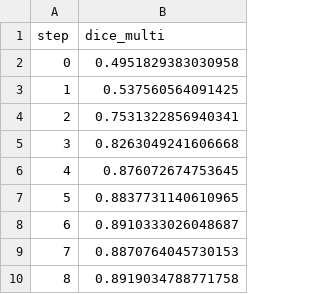
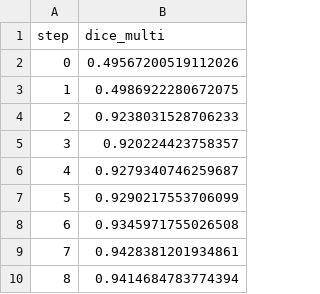
Before and after one commit to iterative/example-get-started-experiments, a TSV file: results/train/plots/metrics/dice_multi.tsv, drawn as a sheet.

```diff
--- a/results/train/plots/metrics/dice_multi.tsv
+++ b/results/train/plots/metrics/dice_multi.tsv
@@ -1,10 +1,10 @@
 step	dice_multi
-0	0.4951829383030958
-1	0.537560564091425
-2	0.7531322856940341
-3	0.8263049241606668
-4	0.876072674753645
-5	0.8837731140610965
-6	0.8910333026048687
-7	0.8870764045730153
-8	0.8919034788771758
+0	0.49567200519112026
+1	0.4986922280672075
+2	0.9238031528706233
+3	0.920224423758357
+4	0.9279340746259687
+5	0.9290217553706099
+6	0.9345971755026508
+7	0.9428381201934861
+8	0.9414684783774394
```
Also changed, not shown: results/train/plots/metrics/eval/loss.tsv, results/train/plots/metrics/train/loss.tsv, 18 other files.
